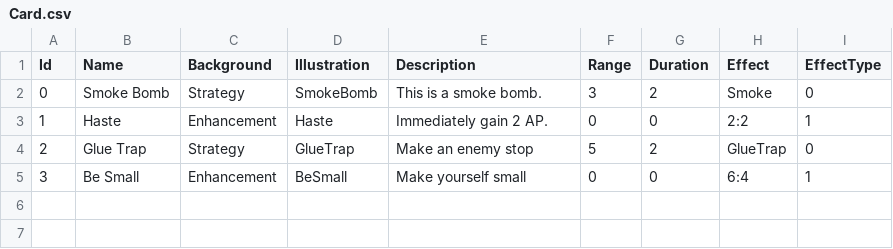
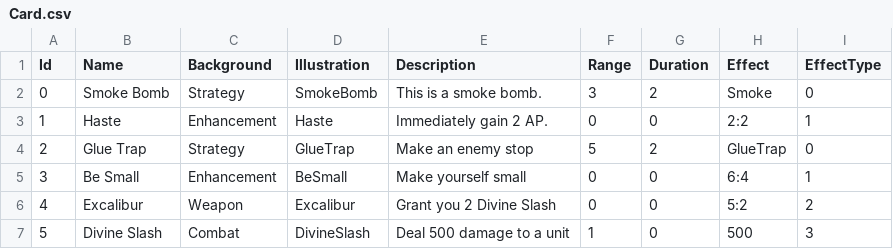
Before and after one commit to RobinSetsuna/Sleight-of-Hand, a CSV file: src/SleightOfHands/Assets/StreamingAssets/Tables/Card.csv, drawn as a sheet.

Commit message:
Implemented Excaliber and DivineSlash

```diff
--- a/src/SleightOfHands/Assets/StreamingAssets/Tables/Card.csv
+++ b/src/SleightOfHands/Assets/StreamingAssets/Tables/Card.csv
@@ -5 +5,3 @@ Id,Name,Background,Illustration,Description,Range,Duration,Effect,EffectType
 3,Be Small,Enhancement,BeSmall,Make yourself small,0,0,6:4,1
+4,Excalibur,Weapon,Excalibur,Grant you 2 Divine Slash,0,0,5:2,2
+5,Divine Slash,Combat,DivineSlash,Deal 500 damage to a unit,1,0,500,3
```
Also changed, not shown: 9 other files.
